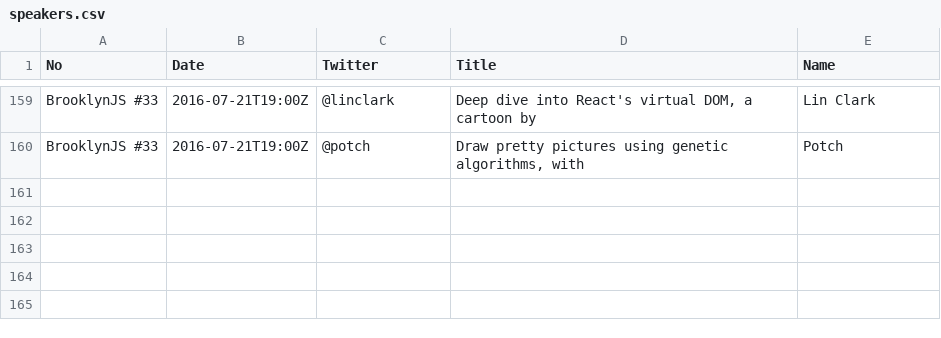
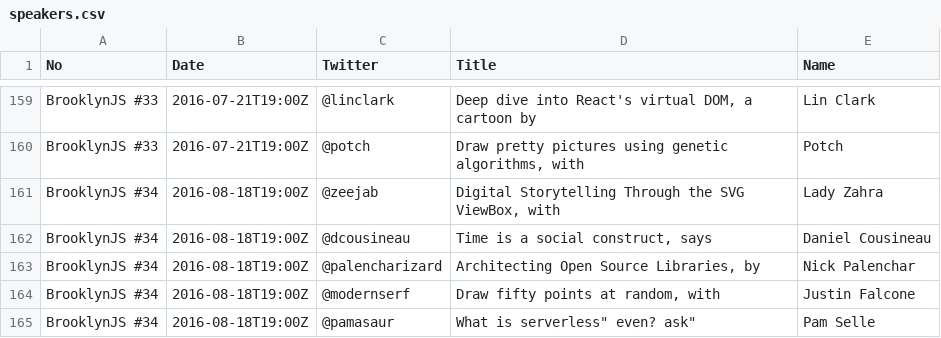
Before and after one commit to brooklynjs/brooklynjs.github.io, a CSV file: speakers.csv, drawn as a sheet; only a part is shown, gaps mark what is left out.

Commit message:
add August speakers

```diff
--- a/speakers.csv
+++ b/speakers.csv
@@ -160 +160,6 @@ BrooklynJS #33,2016-07-21T19:00Z,@linclark,"Deep dive into React's virtual DOM,
 BrooklynJS #33,2016-07-21T19:00Z,@potch,"Draw pretty pictures using genetic algorithms, with",Potch
+BrooklynJS #34,2016-08-18T19:00Z,@zeejab,"Digital Storytelling Through the SVG ViewBox, with",Lady Zahra
+BrooklynJS #34,2016-08-18T19:00Z,@dcousineau,"Time is a social construct, says",Daniel Cousineau
+BrooklynJS #34,2016-08-18T19:00Z,@palencharizard,"Architecting Open Source Libraries, by",Nick Palenchar
+BrooklynJS #34,2016-08-18T19:00Z,@modernserf,"Draw fifty points at random, with",Justin Falcone
+BrooklynJS #34,2016-08-18T19:00Z,@pamasaur,"What is "serverless" even? ask",Pam Selle
```
